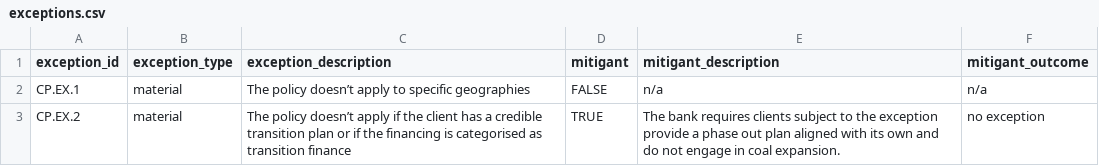
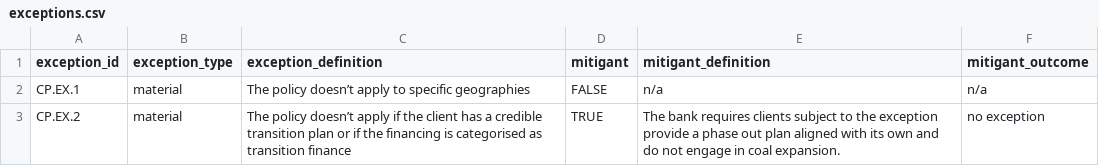
Before and after one commit to XavierL64/ai-policy-assessor, a CSV file: exceptions/exceptions.csv, drawn as a sheet; only a part is shown.

Commit message:
Updated labels in criteria and exceptions files

```diff
--- a/exceptions/exceptions.csv
+++ b/exceptions/exceptions.csv
@@ -1,2 +1,2 @@
-exception_id,exception_type,exception_description,mitigant,mitigant_description,mitigant_outcome
+exception_id,exception_type,exception_definition,mitigant,mitigant_definition,mitigant_outcome
 CP.EX.1,material,The policy doesn’t apply to specific geographies,FALSE,n/a,n/a
```
Also changed, not shown: criteria/criteria.csv.
